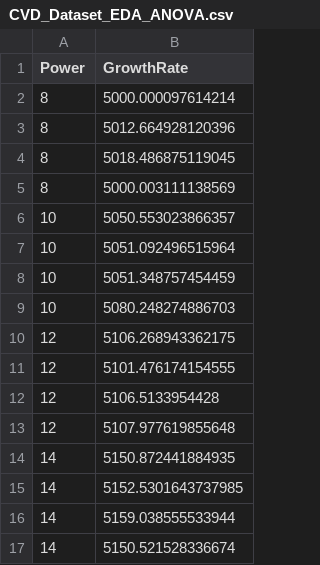
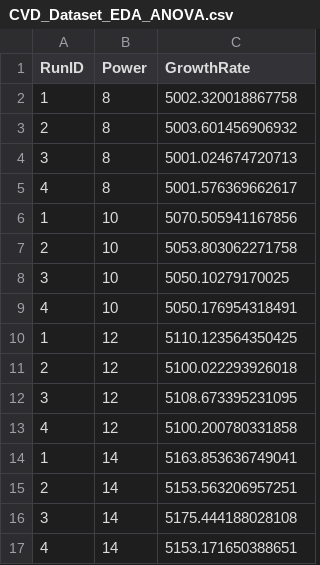
Before and after one commit to robahall/PECVD-Experiment, a CSV file: CVD_Dataset_EDA_ANOVA.csv, drawn as a sheet; addresses are those after the commit; the diff names each change by its address in the sheet, - before the commit and + after, or states it on an @@ line.

Commit message:
Updated to add run ID within file.

```diff
--- a/CVD_Dataset_EDA_ANOVA.csv
+++ b/CVD_Dataset_EDA_ANOVA.csv
+column A (RunID), rows 2-17: 1 | 2 | 3 | 4 | 1 | 2 | 3 | 4 | 1 | 2 | 3 | 4 | 1 | 2 | 3 | 4
-C2 (GrowthRate): 5000.000097614214
+C2 (GrowthRate): 5002.320018867758
-C3 (GrowthRate): 5012.664928120396
+C3 (GrowthRate): 5003.601456906932
-C4 (GrowthRate): 5018.486875119045
+C4 (GrowthRate): 5001.024674720713
-C5 (GrowthRate): 5000.003111138569
+C5 (GrowthRate): 5001.576369662617
-C6 (GrowthRate): 5050.553023866357
+C6 (GrowthRate): 5070.505941167856
-C7 (GrowthRate): 5051.092496515964
+C7 (GrowthRate): 5053.803062271758
-C8 (GrowthRate): 5051.348757454459
+C8 (GrowthRate): 5050.10279170025
-C9 (GrowthRate): 5080.248274886703
+C9 (GrowthRate): 5050.176954318491
-C10 (GrowthRate): 5106.268943362175
+C10 (GrowthRate): 5110.123564350425
-C11 (GrowthRate): 5101.476174154555
+C11 (GrowthRate): 5100.022293926018
-C12 (GrowthRate): 5106.5133954428
+C12 (GrowthRate): 5108.673395231095
-C13 (GrowthRate): 5107.977619855648
+C13 (GrowthRate): 5100.200780331858
-C14 (GrowthRate): 5150.872441884935
+C14 (GrowthRate): 5163.853636749041
-C15 (GrowthRate): 5152.5301643737985
+C15 (GrowthRate): 5153.563206957251
-C16 (GrowthRate): 5159.038555533944
+C16 (GrowthRate): 5175.444188028108
-C17 (GrowthRate): 5150.521528336674
+C17 (GrowthRate): 5153.171650388651
```
